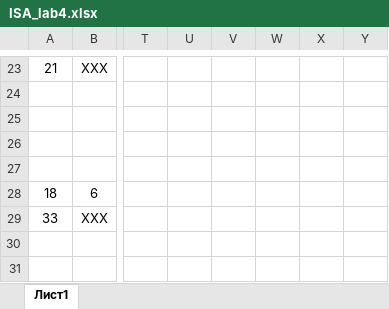
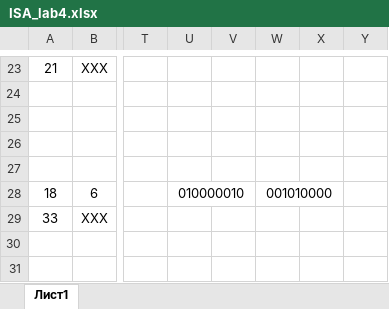
Before and after one commit to IvanGrigorik/BSUIR_labs, an Excel workbook: 5_term/SIFO/lab4/ISA_lab4.xlsx, sheet Лист1, drawn as a sheet; only a part is shown, gaps mark what is left out; values as stored, in another font and other column widths than the file's, no borders; the diff names each change by its address in the sheet, - before the commit and + after, or states it on an @@ line.

```diff
--- a/5_term/SIFO/lab4/ISA_lab4.xlsx (sheet Лист1)
+++ b/5_term/SIFO/lab4/ISA_lab4.xlsx (sheet Лист1)
-U28: (empty)
+U28: 010000010
+U28:V28 merged
-W28: (empty)
+W28: 001010000
+W28:X28 merged
```
Also changed, not shown: 16 other files.
